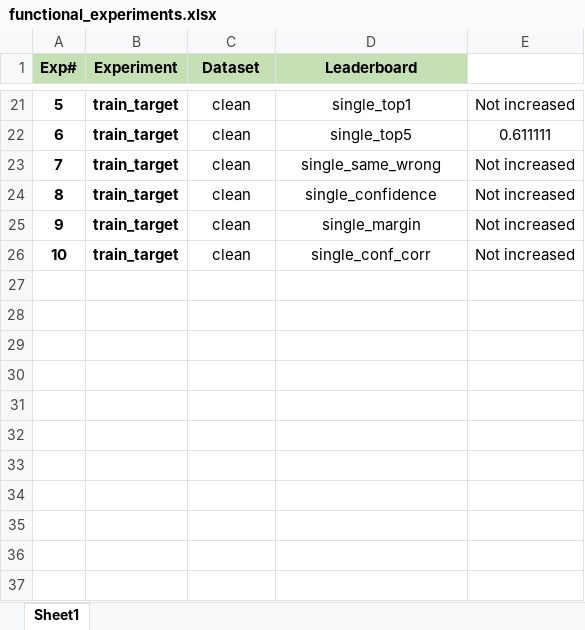
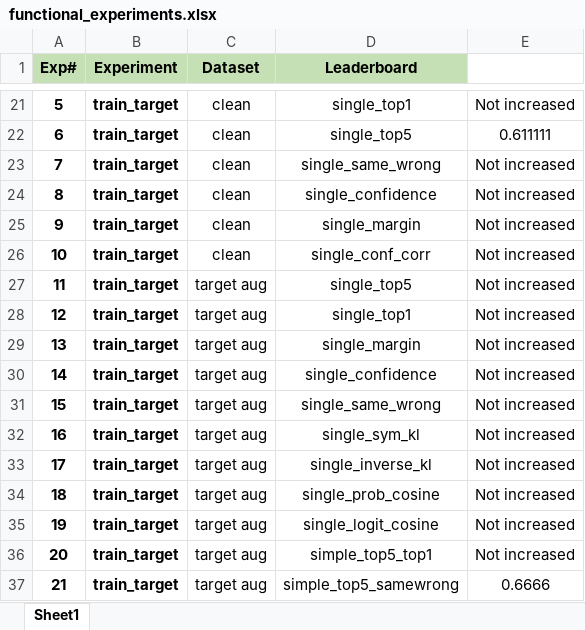
Before and after one commit to UsamaI000/tml2026-team_XLIII-assignment_2, an Excel workbook: functional_experiments.xlsx, sheet Sheet1, drawn as a sheet; only a part is shown, gaps mark what is left out; values as stored, in another font and other column widths than the file's, no borders; the diff names each change by its address in the sheet, - before the commit and + after, or states it on an @@ line.

Commit message:
recent best score 0.666 by simple_top5_samewrong

```diff
--- a/functional_experiments.xlsx (sheet Sheet1)
+++ b/functional_experiments.xlsx (sheet Sheet1)
+row 27: 11 | train_target | target aug | single_top5 | Not increased
+row 28: 12 | train_target | target aug | single_top1 | Not increased
+row 29: 13 | train_target | target aug | single_margin | Not increased
+row 30: 14 | train_target | target aug | single_confidence | Not increased
+row 31: 15 | train_target | target aug | single_same_wrong | Not increased
+row 32: 16 | train_target | target aug | single_sym_kl | Not increased
+row 33: 17 | train_target | target aug | single_inverse_kl | Not increased
+row 34: 18 | train_target | target aug | single_prob_cosine | Not increased
+row 35: 19 | train_target | target aug | single_logit_cosine | Not increased
+row 36: 20 | train_target | target aug | simple_top5_top1 | Not increased
+row 37: 21 | train_target | target aug | simple_top5_samewrong | 0.6666
```
Also changed, not shown: 3 other files.
